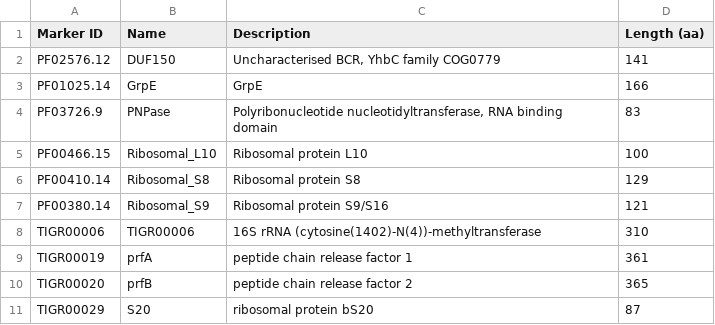
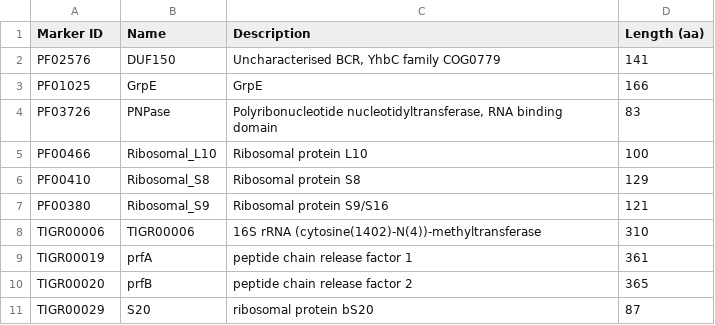
Before and after one commit to wang-q/genomes, a TSV file: data/bac120.tsv, drawn as a sheet; only a part is shown.

```diff
--- a/data/bac120.tsv
+++ b/data/bac120.tsv
@@ -1,8 +1,8 @@
 Marker ID	Name	Description	Length (aa)
-PF02576.12	DUF150	Uncharacterised BCR, YhbC family COG0779	141
-PF01025.14	GrpE	GrpE	166
-PF03726.9	PNPase	Polyribonucleotide nucleotidyltransferase, RNA binding domain	83
-PF00466.15	Ribosomal_L10	Ribosomal protein L10	100
-PF00410.14	Ribosomal_S8	Ribosomal protein S8	129
-PF00380.14	Ribosomal_S9	Ribosomal protein S9/S16	121
+PF02576	DUF150	Uncharacterised BCR, YhbC family COG0779	141
+PF01025	GrpE	GrpE	166
+PF03726	PNPase	Polyribonucleotide nucleotidyltransferase, RNA binding domain	83
+PF00466	Ribosomal_L10	Ribosomal protein L10	100
+PF00410	Ribosomal_S8	Ribosomal protein S8	129
+PF00380	Ribosomal_S9	Ribosomal protein S9/S16	121
 TIGR00006	TIGR00006	16S rRNA (cytosine(1402)-N(4))-methyltransferase	310
```
Also changed, not shown: 2 other files.
